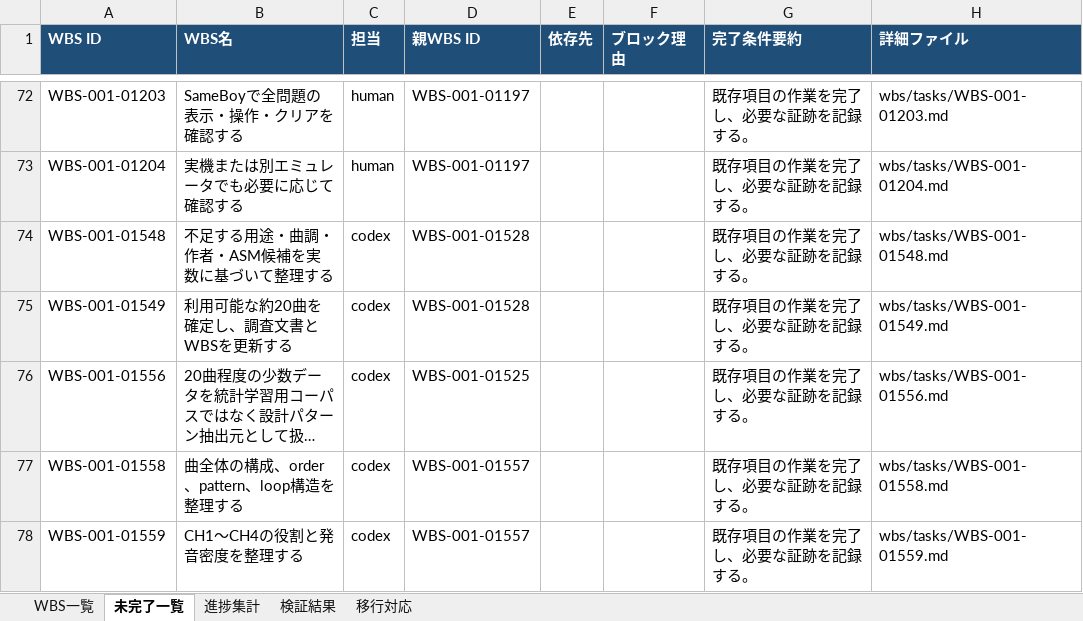
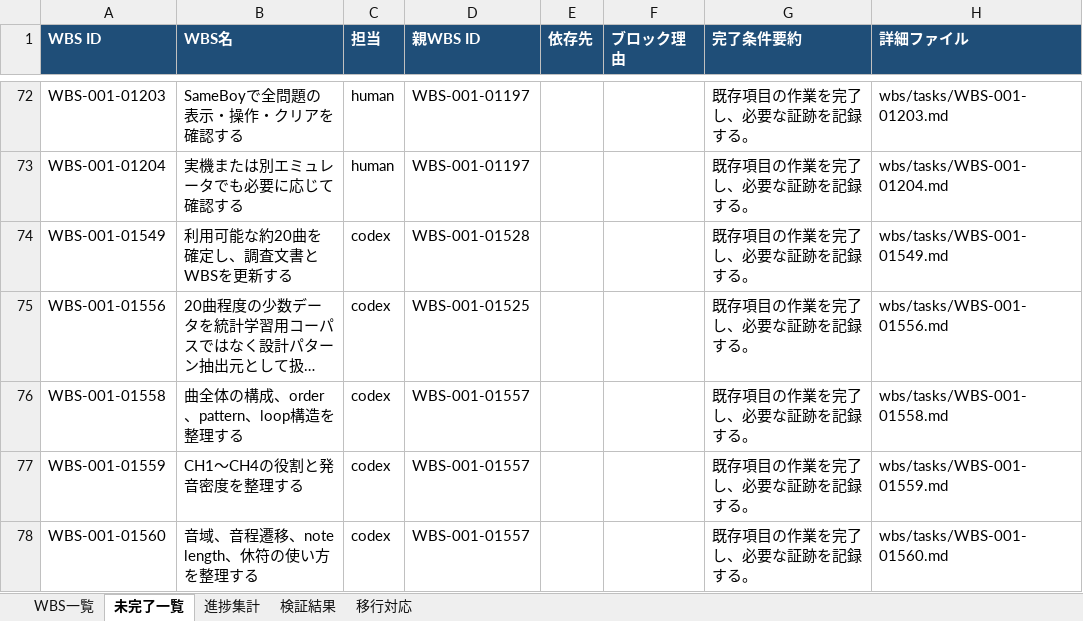
Before and after one commit to ak-sekine/pocket-sweeper, an Excel workbook: reports/wbs.xlsx, sheet 未完了一覧, drawn as a sheet; only a part is shown, gaps mark what is left out; the shorter side is filled out with more unchanged rows; long unchanged cells end in …; values as stored, in another font and other column widths than the file's, no borders; the diff names each change by its address in the sheet, - before the commit and + after, or states it on an @@ line.

```diff
--- a/reports/wbs.xlsx (sheet 未完了一覧)
+++ b/reports/wbs.xlsx (sheet 未完了一覧)
-row 74: WBS-001-01548 | 不足する用途・曲調・作者・ASM候補を実数に基づいて整理する | codex | WBS-001-01528 |  |  | 既存項目の作業を完了し、必要な証跡を記録する。 | wbs/tasks/WBS-001-01548.md
```
Also changed, not shown: sheet 進捗集計, sheet WBS一覧, sheet 移行対応, 2 other files.
